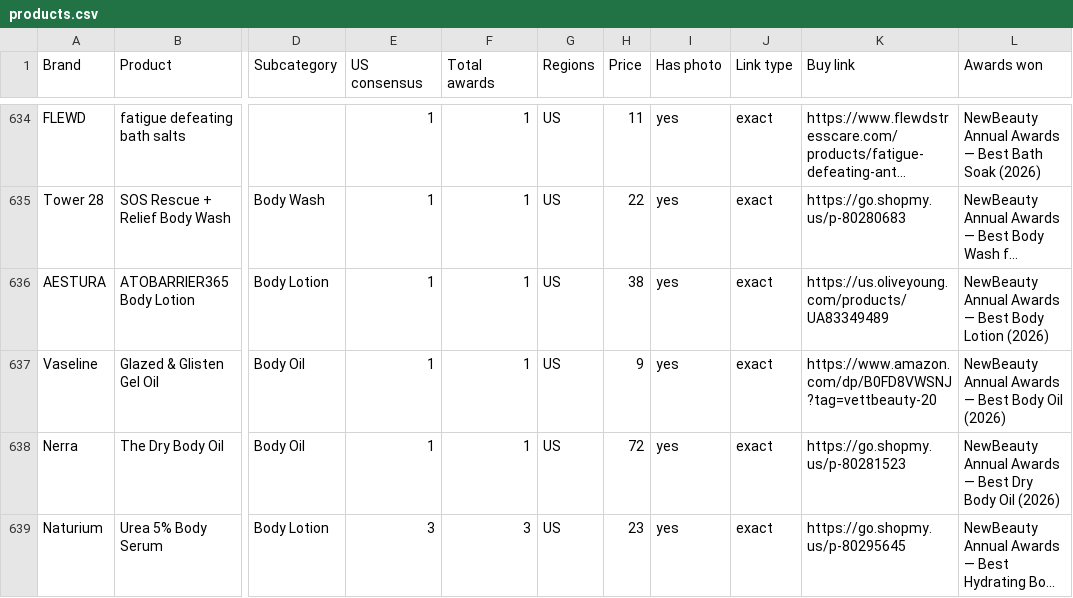
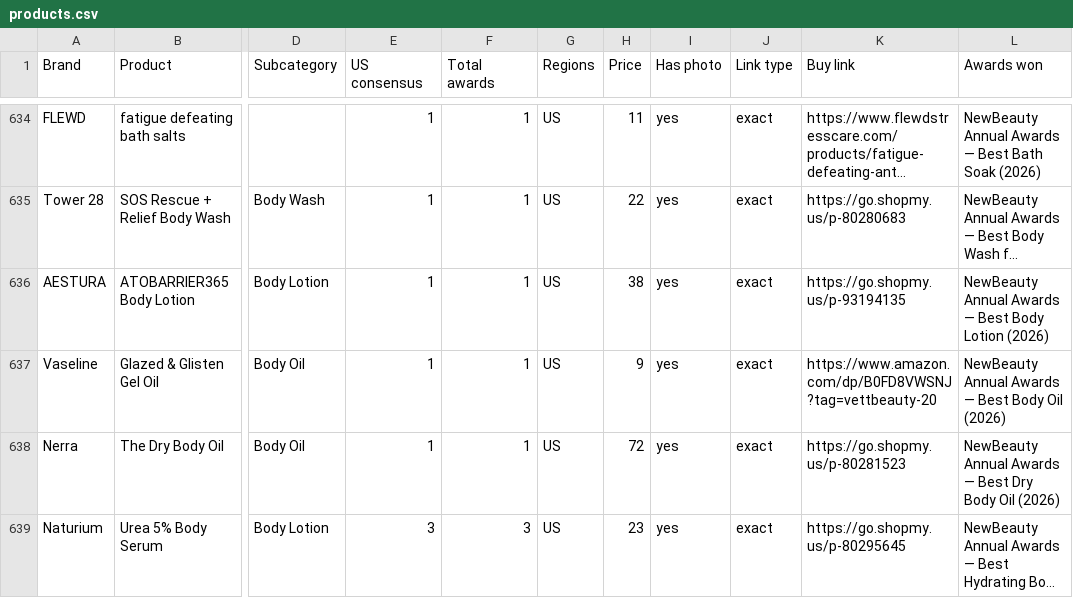
Before and after one commit to vettbty/vettbeauty-scaffold, a CSV file: products.csv, drawn as a sheet; only a part is shown, gaps mark what is left out; long unchanged cells end in …; the diff covers the shown part only; the diff names each change by its address in the sheet, - before the commit and + after, or states it on an @@ line.

```diff
--- a/products.csv
+++ b/products.csv
-K636 (Buy link): https://us.oliveyoung.com/products/UA83349489
+K636 (Buy link): https://go.shopmy.us/p-93194135
```
Also changed, not shown: 4 edited cells elsewhere in this file, 1 other file.
